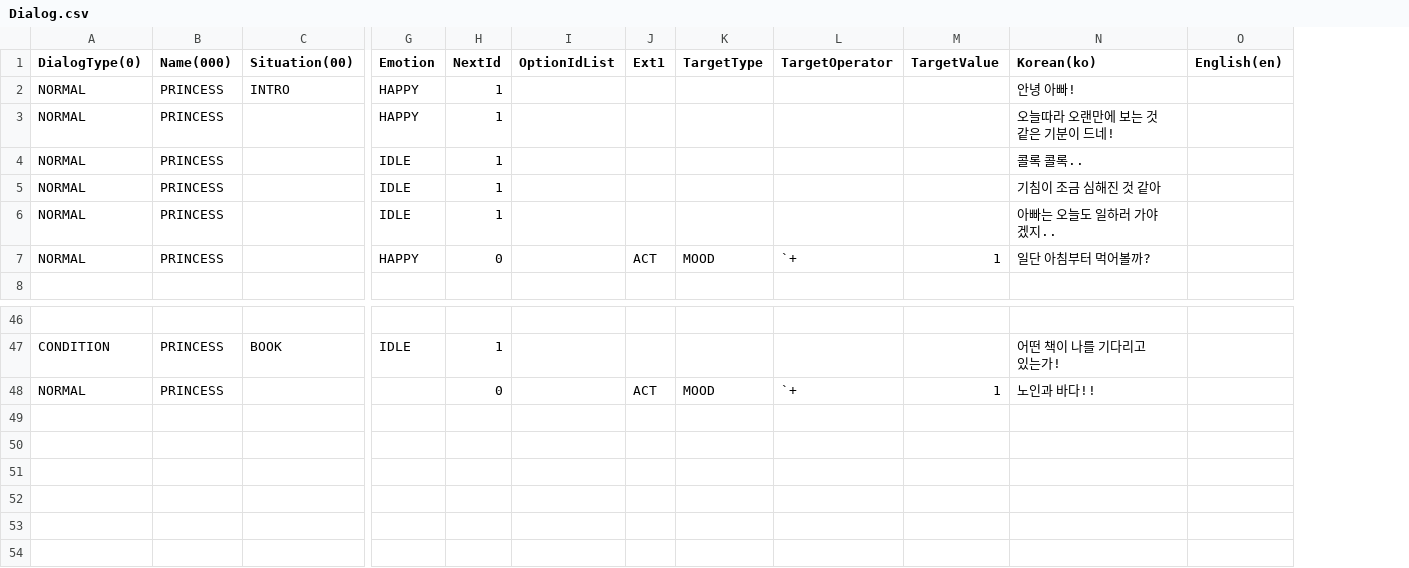
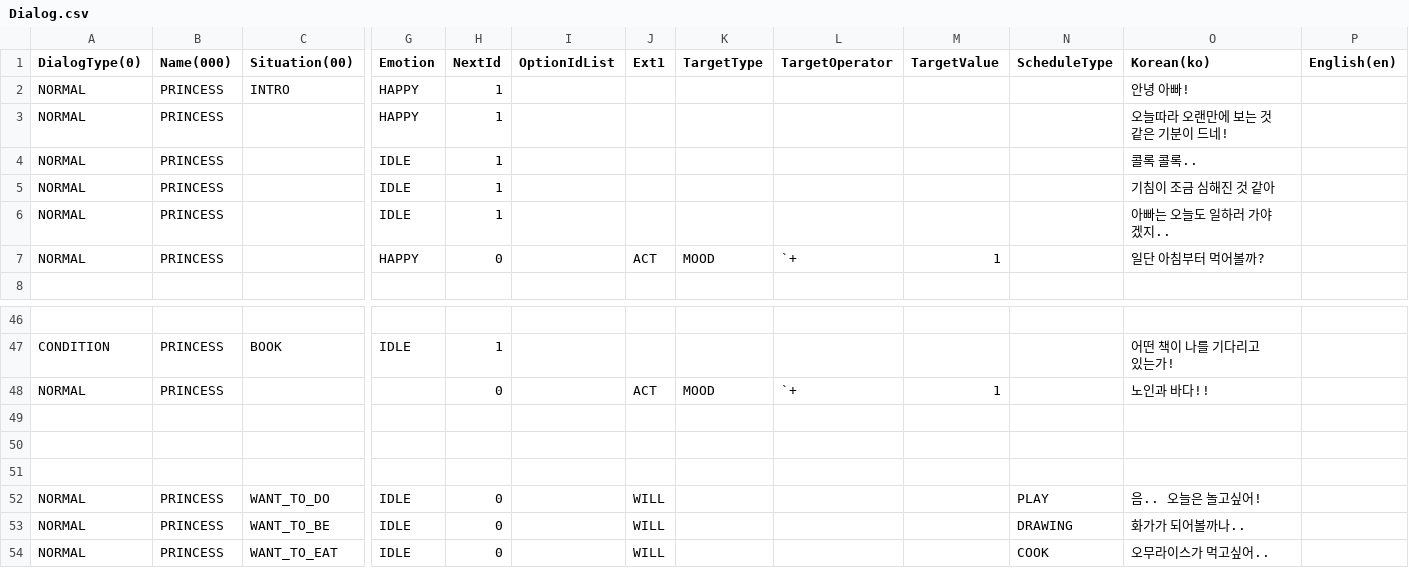
Before and after one commit to Unity2nd2DProject/like_lion2DProject, a CSV file: StardewMaker/Assets/Resources/Dialog/Dialog.csv, drawn as a sheet; only a part is shown, gaps mark what is left out; rows hold the shown columns only; the diff names each change by its address in the sheet, - before the commit and + after, or states it on an @@ line.

```diff
--- a/StardewMaker/Assets/Resources/Dialog/Dialog.csv
+++ b/StardewMaker/Assets/Resources/Dialog/Dialog.csv
+column N (ScheduleType), empty
+row 49: (empty)
+row 50: (empty)
+row 51: (empty)
+row 52: NORMAL | PRINCESS | WANT_TO_DO | IDLE | 0 |  | WILL |  |  |  | PLAY | 음.. 오늘은 놀고싶어!
+row 53: NORMAL | PRINCESS | WANT_TO_BE | IDLE | 0 |  | WILL |  |  |  | DRAWING | 화가가 되어볼까나..
+row 54: NORMAL | PRINCESS | WANT_TO_EAT | IDLE | 0 |  | WILL |  |  |  | COOK | 오무라이스가 먹고싶어..
```
Also changed, not shown: 19 other files.
